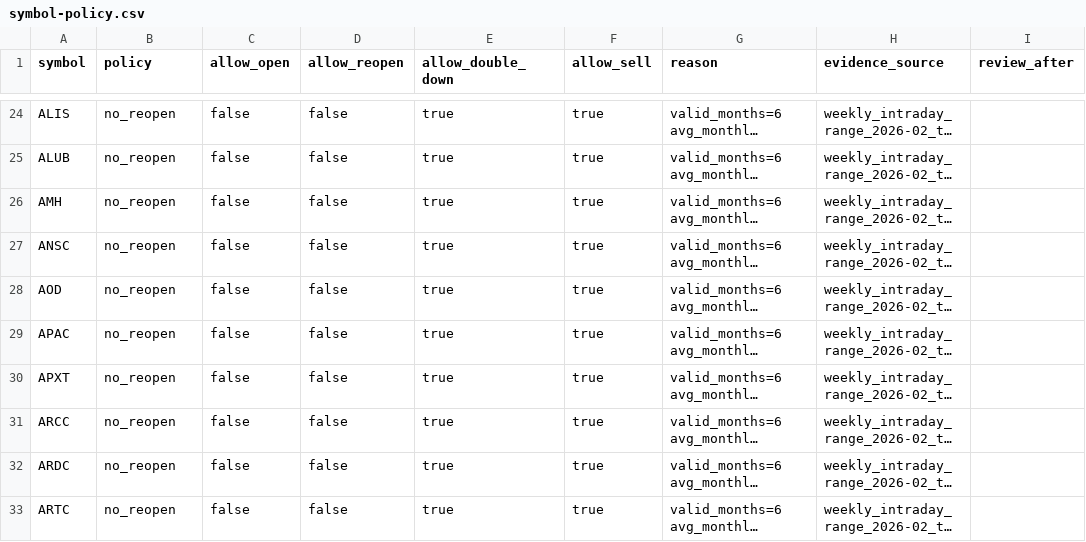
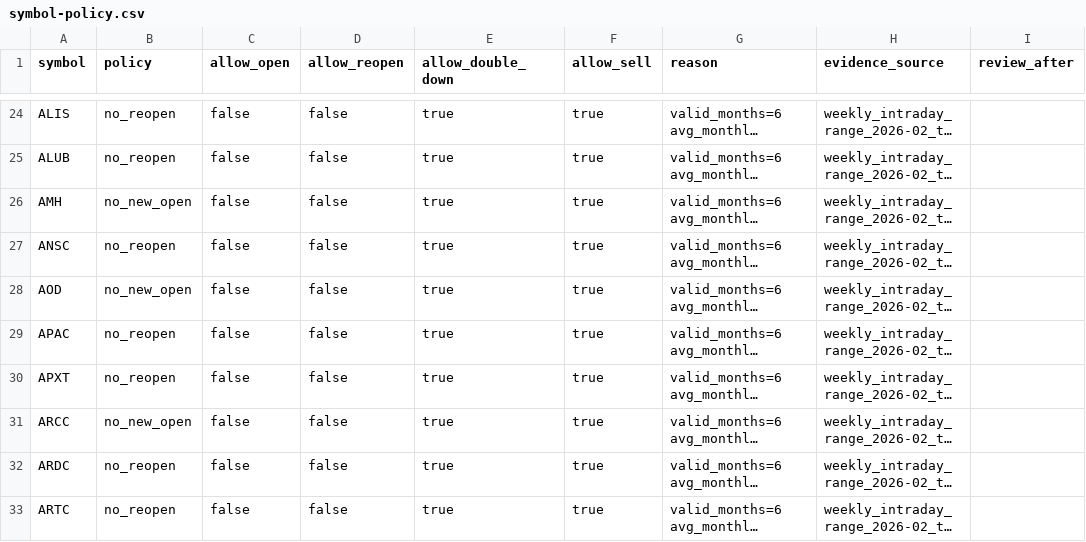
Before and after one commit to thehaitiancoder/robinhood-agentic-strategy, a CSV file: data/symbol-policy.csv, drawn as a sheet; only a part is shown, gaps mark what is left out; long unchanged cells end in …; the diff covers the shown part only; the diff names each change by its address in the sheet, - before the commit and + after, or states it on an @@ line.

```diff
--- a/data/symbol-policy.csv
+++ b/data/symbol-policy.csv
-B26 (policy): no_reopen
+B26 (policy): no_new_open
-B28 (policy): no_reopen
+B28 (policy): no_new_open
-B31 (policy): no_reopen
+B31 (policy): no_new_open
```
Also changed, not shown: 1 added row, 1 removed row and 37 edited cells elsewhere in this file, data/split-adjustments.csv.
